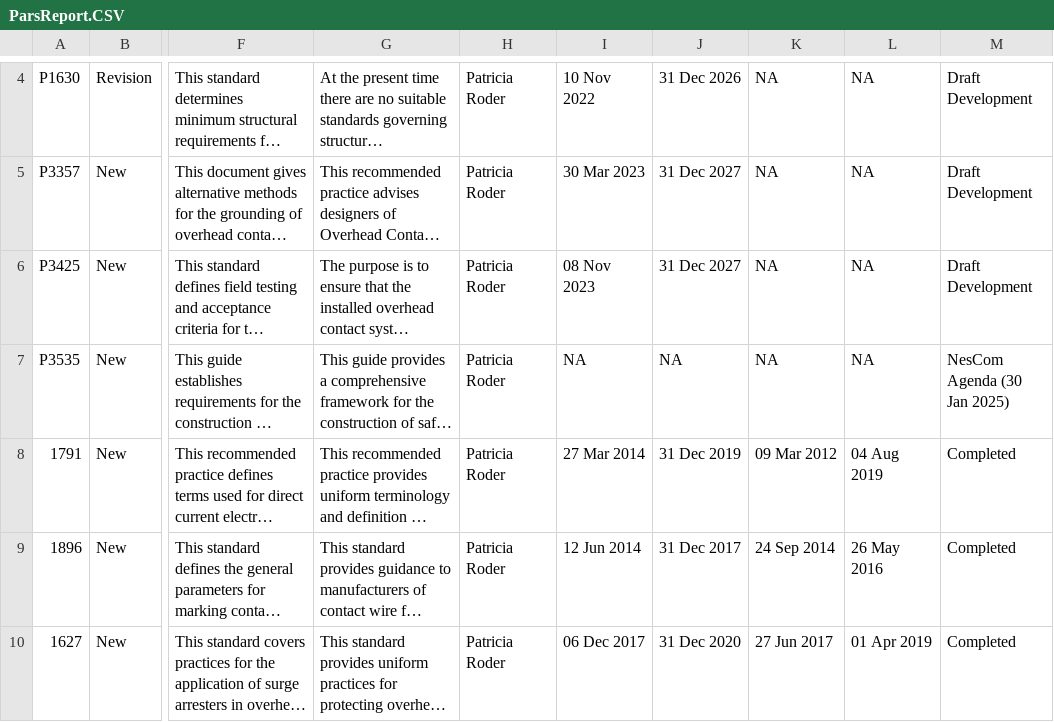
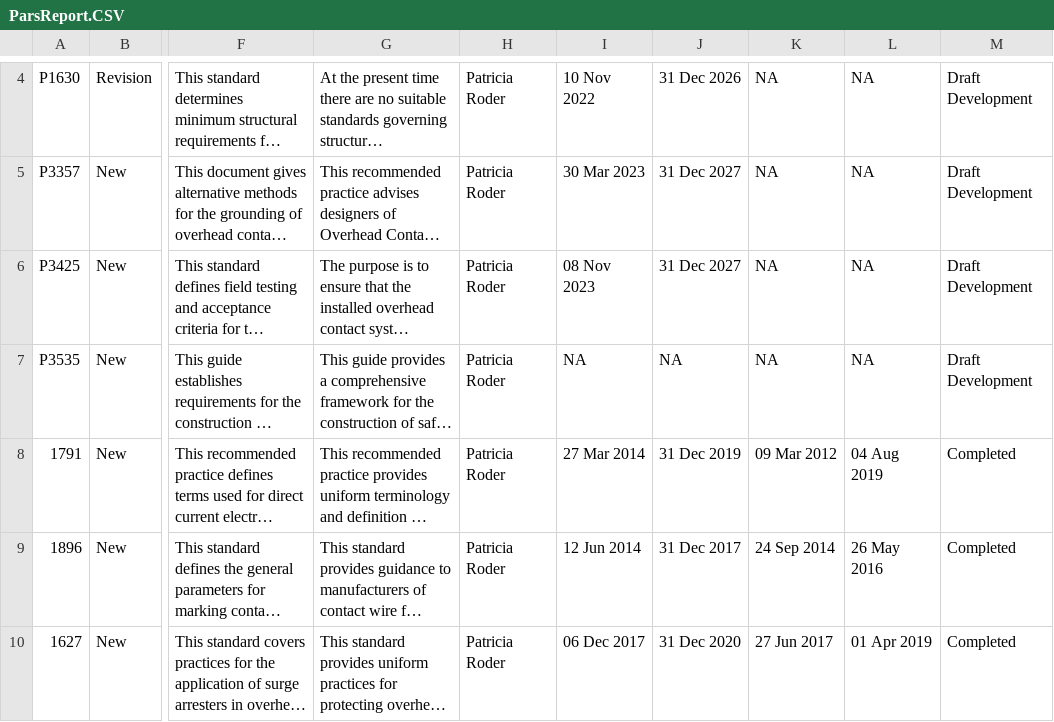
Before and after one commit to bt-png/ieee-vt-ocs, a CSV file: ParsReport.CSV, drawn as a sheet; only a part is shown, gaps mark what is left out; long unchanged cells end in …; the diff names each change by its address in the sheet, - before the commit and + after, or states it on an @@ line.

Commit message:
Update ParsReport.CSV

```diff
--- a/ParsReport.CSV
+++ b/ParsReport.CSV
-M7: NesCom Agenda (30 Jan 2025)
+M7: Draft Development
```
